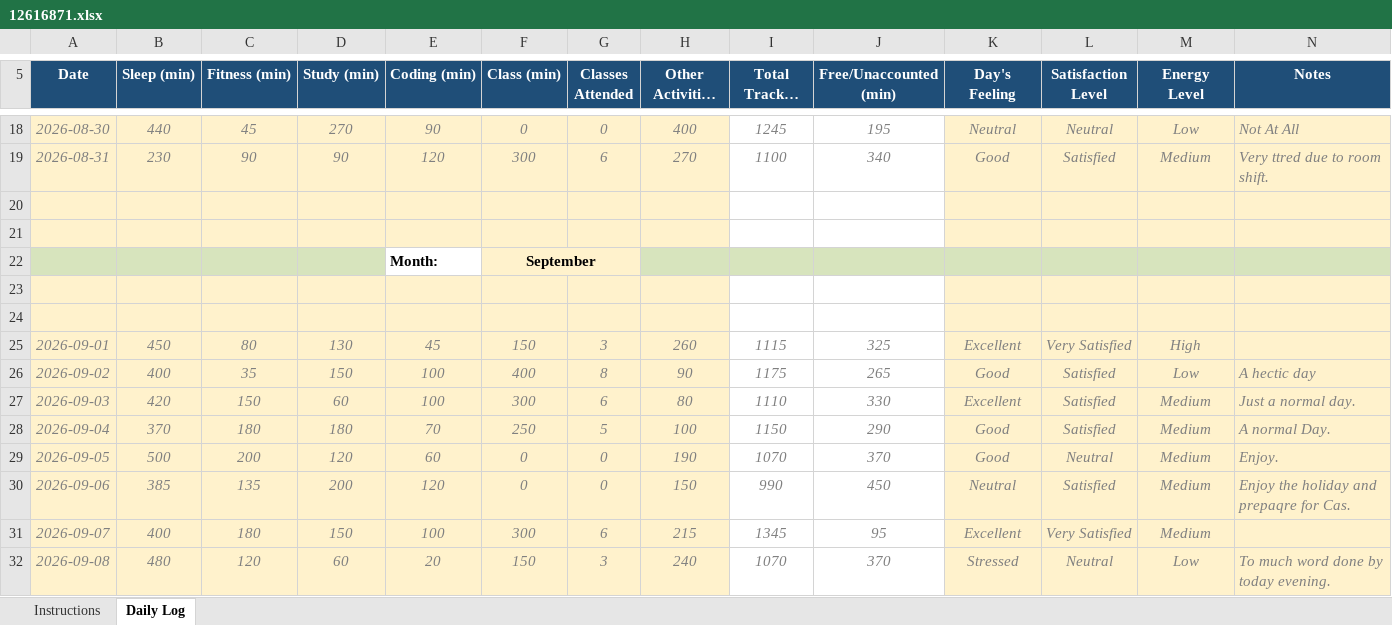
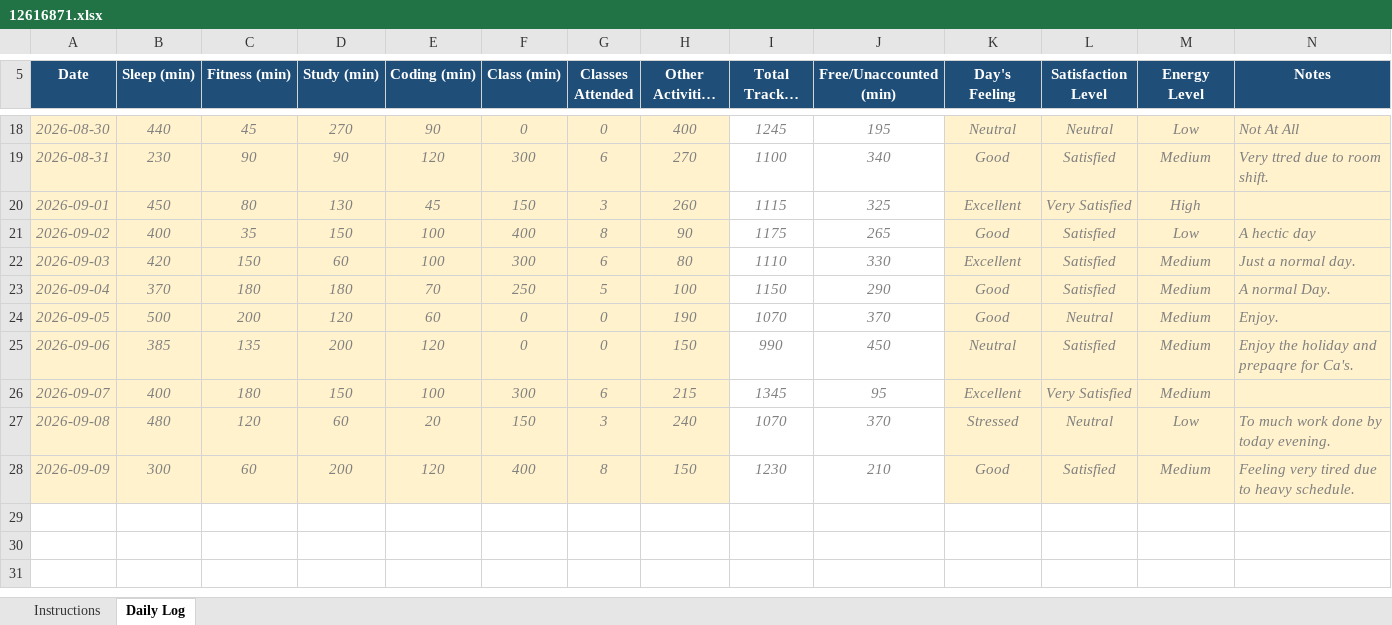
Before and after one commit to Jay-Govind-Kumar/12616871_CAP776_D1P2632, an Excel workbook: 12616871.xlsx, sheet Daily Log, drawn as a sheet; only a part is shown, gaps mark what is left out; long unchanged cells end in …; values as stored, in another font and other column widths than the file's, no borders; conditional formats not drawn; removed rows and columns are numbered as before the commit, all else as after; the diff names each change by its address in the sheet, - before the commit and + after, or states it on an @@ line.

Commit message:
update daily log

```diff
--- a/12616871.xlsx (sheet Daily Log)
+++ b/12616871.xlsx (sheet Daily Log)
-row 20: (empty)
-row 21: (empty)
-row 22:  |  |  |  | Month: | September
-row 23: (empty)
-row 24: (empty)
-N25 (Notes): Enjoy the holiday and prepaqre for Cas.
+N25 (Notes): Enjoy the holiday and prepaqre for Ca's.
-N27 (Notes): To much word done by today evening.
+N27 (Notes): To much work done by today evening.
+row 28: 2026-09-09 | 300 | 60 | 200 | 120 | 400 | 8 | 150 | 1230 | 210 | Good | Satisfied | Medium | Feeling very tired due to heavy schedule.
```
Also changed, not shown: formulas that keep their value.
